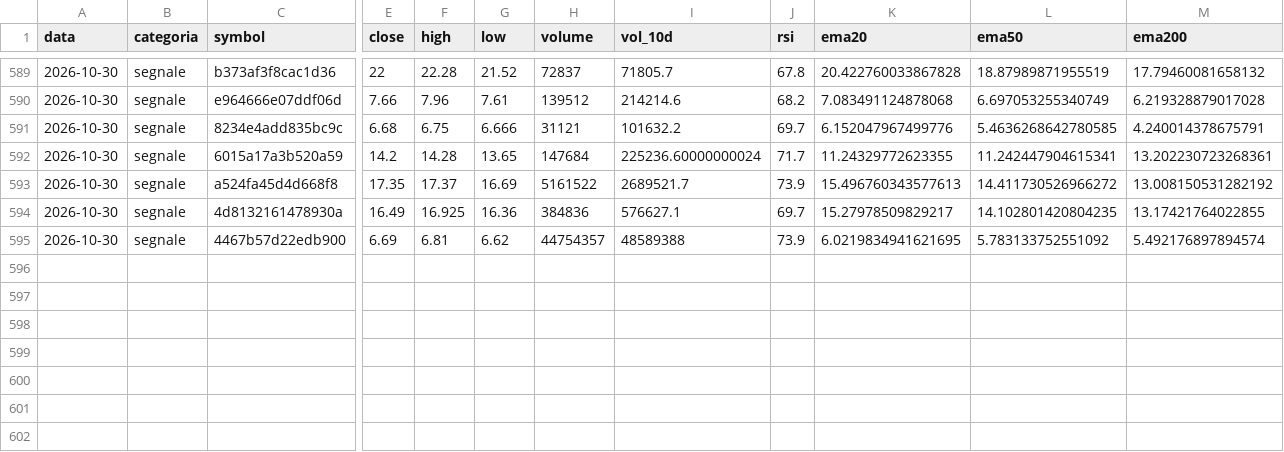
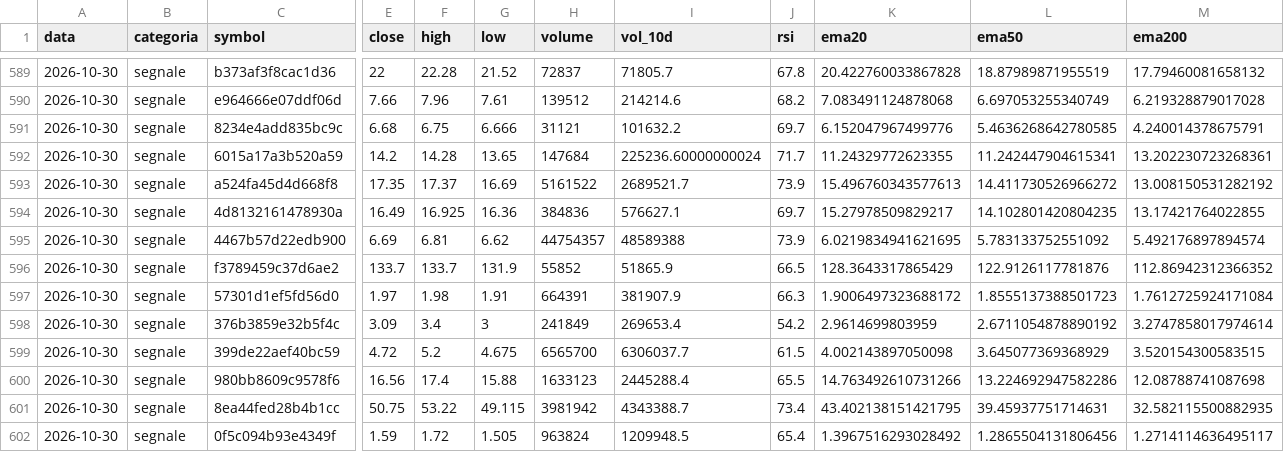
Before and after one commit to sgneps80-code/trading-report, a CSV file: data/storico_indicatori.csv, drawn as a sheet; only a part is shown, gaps mark what is left out; rows hold the shown columns only; the diff names each change by its address in the sheet, - before the commit and + after, or states it on an @@ line.

```diff
--- a/data/storico_indicatori.csv
+++ b/data/storico_indicatori.csv
+row 596: 2026-10-30 | segnale | f3789459c37d6ae2 | 133.7 | 133.7 | 131.9 | 55852 | 51865.9 | 66.5 | 128.3643317865429 | 122.9126117781876 | 112.86942312366352
+row 597: 2026-10-30 | segnale | 57301d1ef5fd56d0 | 1.97 | 1.98 | 1.91 | 664391 | 381907.9 | 66.3 | 1.9006497323688172 | 1.8555137388501723 | 1.7612725924171084
+row 598: 2026-10-30 | segnale | 376b3859e32b5f4c | 3.09 | 3.4 | 3 | 241849 | 269653.4 | 54.2 | 2.9614699803959 | 2.6711054878890192 | 3.2747858017974614
+row 599: 2026-10-30 | segnale | 399de22aef40bc59 | 4.72 | 5.2 | 4.675 | 6565700 | 6306037.7 | 61.5 | 4.002143897050098 | 3.645077369368929 | 3.520154300583515
+row 600: 2026-10-30 | segnale | 980bb8609c9578f6 | 16.56 | 17.4 | 15.88 | 1633123 | 2445288.4 | 65.5 | 14.763492610731266 | 13.224692947582286 | 12.08788741087698
+row 601: 2026-10-30 | segnale | 8ea44fed28b4b1cc | 50.75 | 53.22 | 49.115 | 3981942 | 4343388.7 | 73.4 | 43.402138151421795 | 39.45937751714631 | 32.582115500882935
+row 602: 2026-10-30 | segnale | 0f5c094b93e4349f | 1.59 | 1.72 | 1.505 | 963824 | 1209948.5 | 65.4 | 1.3967516293028492 | 1.2865504131806456 | 1.2714114636495117
```
Also changed, not shown: 1 other file.
